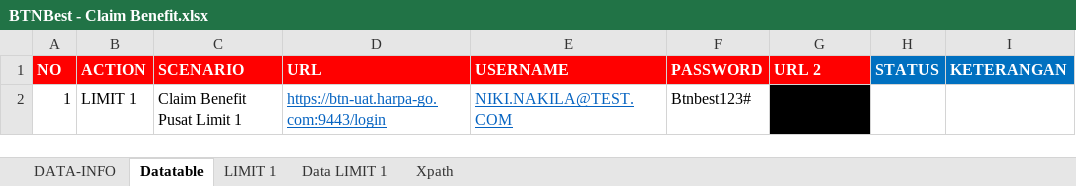
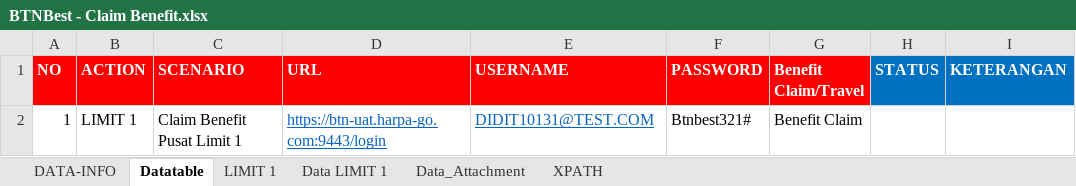
Before and after one commit to m4rat00n/Automation-Testing, an Excel workbook: src/main/resources/BTNBest - Claim Benefit.xlsx, sheet Datatable, drawn as a sheet; values as stored, in another font and other column widths than the file's, no borders; the diff names each change by its address in the sheet, - before the commit and + after, or states it on an @@ line.

```diff
--- a/src/main/resources/BTNBest - Claim Benefit.xlsx (sheet Datatable)
+++ b/src/main/resources/BTNBest - Claim Benefit.xlsx (sheet Datatable)
-sheet tab: Xpath
+sheet tab: XPATH
+sheet tab: Data_Attachment
-G1: URL 2
+G1: Benefit Claim/Travel
-E2 (USERNAME): NIKI.NAKILA@TEST.COM
+E2 (USERNAME): DIDIT10131@TEST.COM
-F2 (PASSWORD): Btnbest123#
+F2 (PASSWORD): Btnbest321#
-G2 (Benefit Claim/Travel): (empty)
+G2 (Benefit Claim/Travel): Benefit Claim
-G2 fill: #000000
+G2 fill: none
```
Also changed, not shown: sheet XPATH, sheet LIMIT 1, sheet Data LIMIT 1, sheet DATA-INFO, 3 other files.
